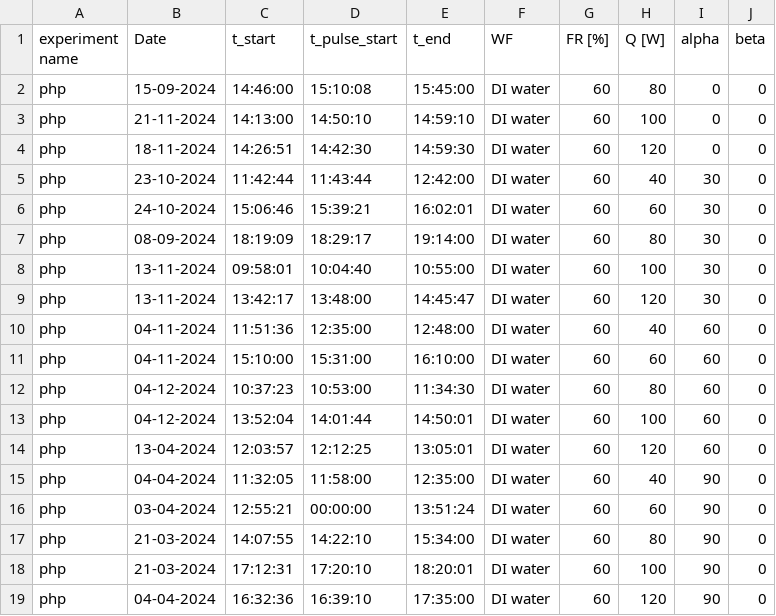
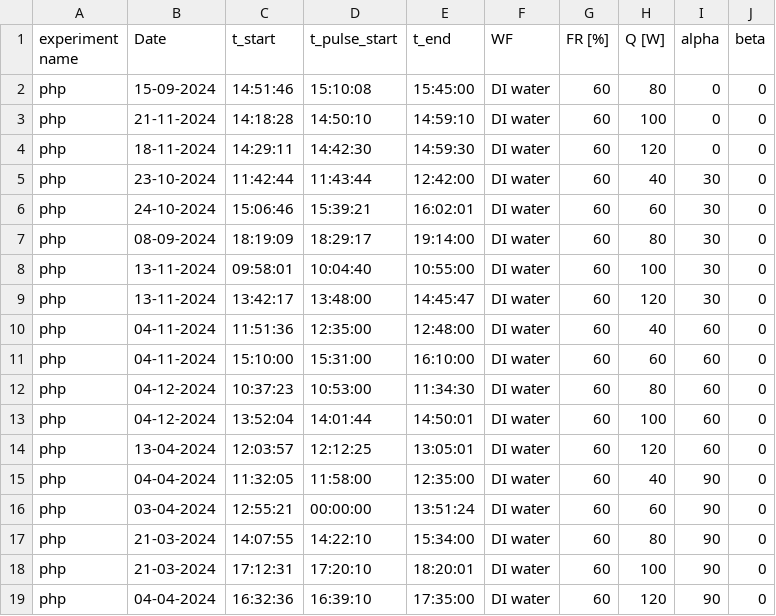
Before and after one commit to kamleshparmar17/Advanced_PulseHeatPipe_krp, a CSV file: data/meta_table_data_5.csv, drawn as a sheet.

Commit message:
observation_alpha_beta file is updated

```diff
--- a/data/meta_table_data_5.csv
+++ b/data/meta_table_data_5.csv
@@ -1,5 +1,5 @@
 experiment name,Date,t_start,t_pulse_start,t_end,WF,FR [%],Q [W],alpha,beta
-php,15-09-2024,14:46:00,15:10:08,15:45:00,DI water,60,80,0,0
-php,21-11-2024,14:13:00,14:50:10,14:59:10,DI water,60,100,0,0
-php,18-11-2024,14:26:51,14:42:30,14:59:30,DI water,60,120,0,0
+php,15-09-2024,14:51:46,15:10:08,15:45:00,DI water,60,80,0,0
+php,21-11-2024,14:18:28,14:50:10,14:59:10,DI water,60,100,0,0
+php,18-11-2024,14:29:11,14:42:30,14:59:30,DI water,60,120,0,0
 php,23-10-2024,11:42:44,11:43:44,12:42:00,DI water,60,40,30,0
```
Also changed, not shown: data/meta_table_data_5_1.csv, 50 other files.
